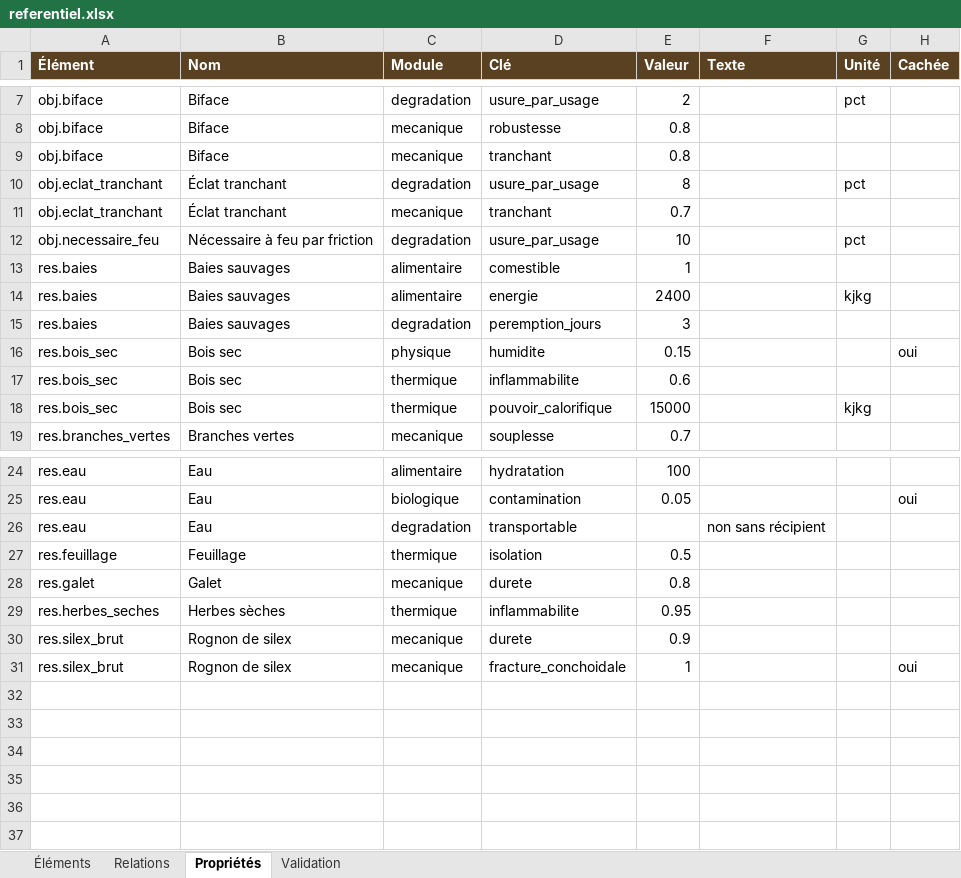
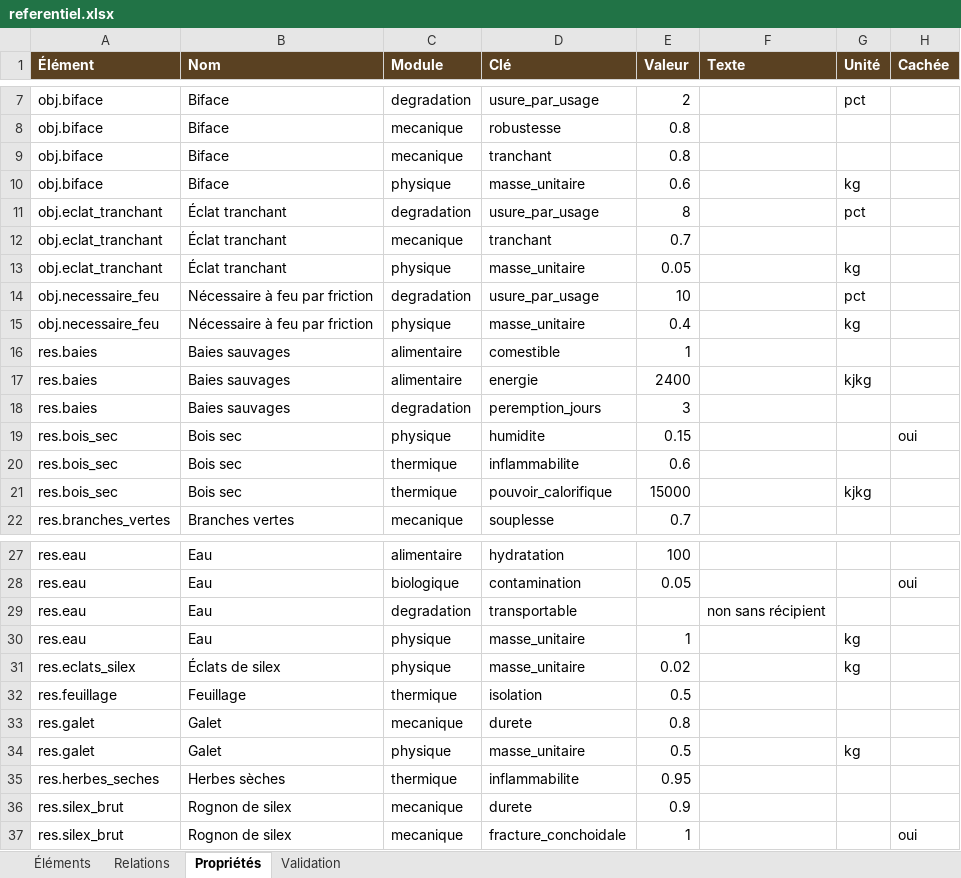
Before and after one commit to Ghepito/Babylon, an Excel workbook: referentiel/export/referentiel.xlsx, sheet Propriétés, drawn as a sheet; only a part is shown, gaps mark what is left out; values as stored, in another font and other column widths than the file's, no borders; the diff names each change by its address in the sheet, - before the commit and + after, or states it on an @@ line.

```diff
--- a/referentiel/export/referentiel.xlsx (sheet Propriétés)
+++ b/referentiel/export/referentiel.xlsx (sheet Propriétés)
+row 10: obj.biface | Biface | physique | masse_unitaire | 0.6 |  | kg
+row 13: obj.eclat_tranchant | Éclat tranchant | physique | masse_unitaire | 0.05 |  | kg
+row 15: obj.necessaire_feu | Nécessaire à feu par friction | physique | masse_unitaire | 0.4 |  | kg
+row 30: res.eau | Eau | physique | masse_unitaire | 1 |  | kg
+row 31: res.eclats_silex | Éclats de silex | physique | masse_unitaire | 0.02 |  | kg
+row 34: res.galet | Galet | physique | masse_unitaire | 0.5 |  | kg
```
Also changed, not shown: sheet Relations, sheet Éléments, sheet Validation, 12 other files.
